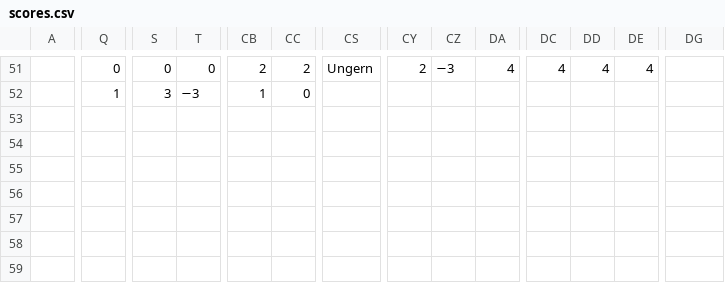
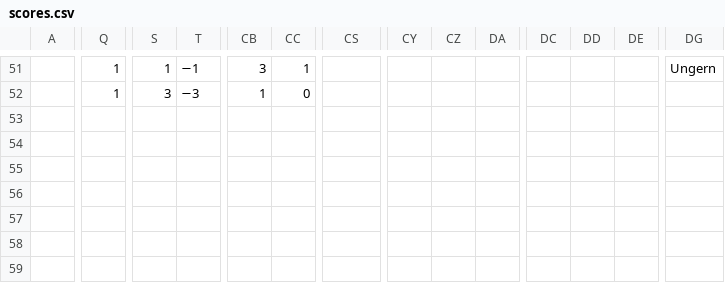
Before and after one commit to Frosslund/emtips2021excel, a CSV file: scores.csv, drawn as a sheet; only a part is shown, gaps mark what is left out; the diff covers the shown part only; the diff names each change by its address in the sheet, - before the commit and + after, or states it on an @@ line.

```diff
--- a/scores.csv
+++ b/scores.csv
-Q51: 0
+Q51: 1
-S51: 0
+S51: 1
-T51: 0
+T51: −1
-CB51: 2
+CB51: 3
-CC51: 2
+CC51: 1
-CS51: Ungern
+CS51: (empty)
-CY51: 2
+CY51: (empty)
-CZ51: −3
+CZ51: (empty)
-DA51: 4
+DA51: (empty)
-DC51: 4
+DC51: (empty)
-DD51: 4
+DD51: (empty)
-DE51: 4
+DE51: (empty)
-DG51: (empty)
+DG51: Ungern
```
Also changed, not shown: 140 edited cells elsewhere in this file, 4 other files.
